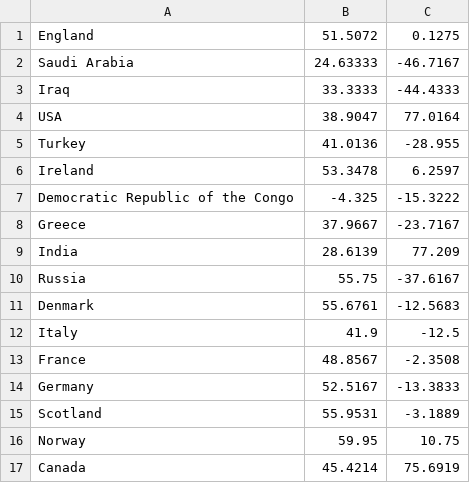
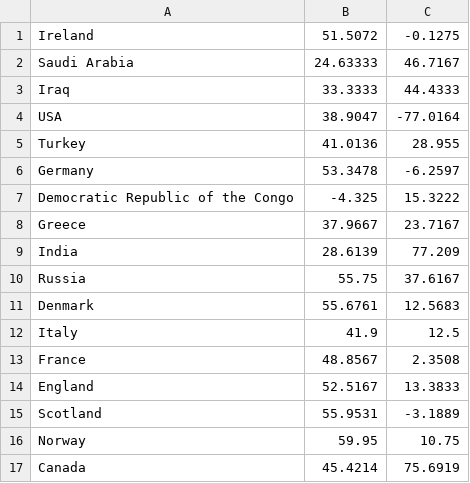
Before and after one commit to jiajie-chen/cs032-project, a CSV file: db/location.csv, drawn as a sheet.

Commit message:
updated locations

```diff
--- a/db/location.csv
+++ b/db/location.csv
@@ -1,15 +1,15 @@
-England,51.5072,0.1275
-Saudi Arabia,24.63333,-46.7167
-Iraq,33.3333,-44.4333
-USA,38.9047,77.0164
-Turkey,41.0136,-28.955
-Ireland,53.3478,6.2597
-Democratic Republic of the Congo,-4.325,-15.3222
-Greece,37.9667,-23.7167
+Ireland,51.5072,-0.1275
+Saudi Arabia,24.63333,46.7167
+Iraq,33.3333,44.4333
+USA,38.9047,-77.0164
+Turkey,41.0136,28.955
+Germany,53.3478,-6.2597
+Democratic Republic of the Congo,-4.325,15.3222
+Greece,37.9667,23.7167
 India,28.6139,77.209
-Russia,55.75,-37.6167
-Denmark,55.6761,-12.5683
-Italy,41.9,-12.5
-France,48.8567,-2.3508
-Germany,52.5167,-13.3833
+Russia,55.75,37.6167
+Denmark,55.6761,12.5683
+Italy,41.9,12.5
+France,48.8567,2.3508
+England,52.5167,13.3833
 Scotland,55.9531,-3.1889
```
Also changed, not shown: 1 other file.
